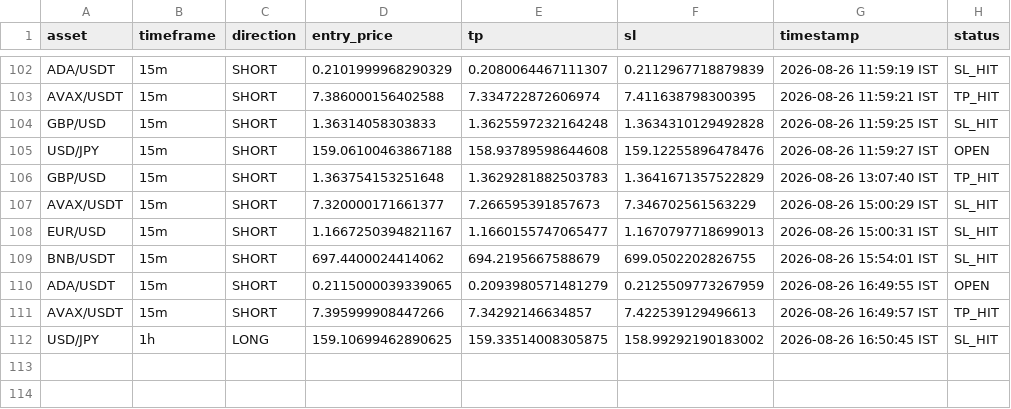
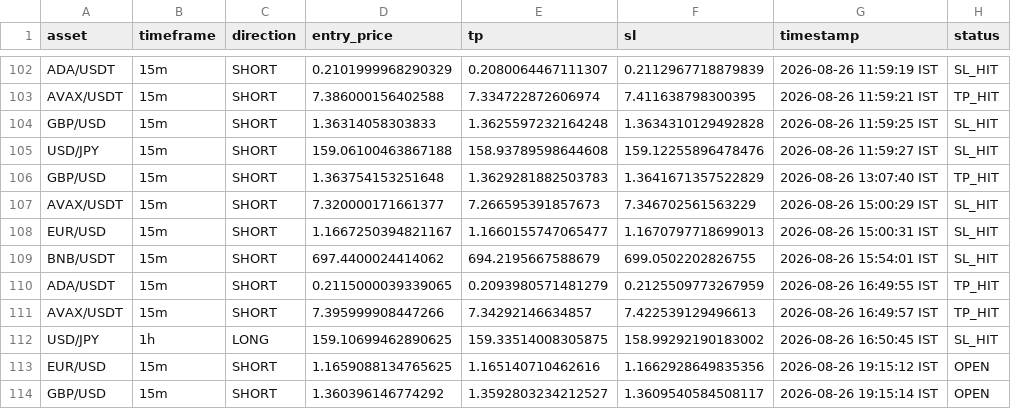
Before and after one commit to deepak3039/ai-trading-scanner, a CSV file: trade_log.csv, drawn as a sheet; only a part is shown, gaps mark what is left out.

```diff
--- a/trade_log.csv
+++ b/trade_log.csv
@@ -104,3 +104,3 @@ AVAX/USDT,15m,SHORT,7.386000156402588,7.334722872606974,7.411638798300395,2026-0
 GBP/USD,15m,SHORT,1.36314058303833,1.3625597232164248,1.3634310129492828,2026-08-26 11:59:25 IST,SL_HIT
-USD/JPY,15m,SHORT,159.06100463867188,158.93789598644608,159.12255896478476,2026-08-26 11:59:27 IST,OPEN
+USD/JPY,15m,SHORT,159.06100463867188,158.93789598644608,159.12255896478476,2026-08-26 11:59:27 IST,SL_HIT
 GBP/USD,15m,SHORT,1.363754153251648,1.3629281882503783,1.3641671357522829,2026-08-26 13:07:40 IST,TP_HIT
@@ -109,4 +109,6 @@ EUR/USD,15m,SHORT,1.1667250394821167,1.1660155747065477,1.1670797718699013,2026-
 BNB/USDT,15m,SHORT,697.4400024414062,694.2195667588679,699.0502202826755,2026-08-26 15:54:01 IST,SL_HIT
-ADA/USDT,15m,SHORT,0.2115000039339065,0.2093980571481279,0.2125509773267959,2026-08-26 16:49:55 IST,OPEN
+ADA/USDT,15m,SHORT,0.2115000039339065,0.2093980571481279,0.2125509773267959,2026-08-26 16:49:55 IST,TP_HIT
 AVAX/USDT,15m,SHORT,7.395999908447266,7.34292146634857,7.422539129496613,2026-08-26 16:49:57 IST,TP_HIT
 USD/JPY,1h,LONG,159.10699462890625,159.33514008305875,158.99292190183002,2026-08-26 16:50:45 IST,SL_HIT
+EUR/USD,15m,SHORT,1.1659088134765625,1.165140710462616,1.1662928649835356,2026-08-26 19:15:12 IST,OPEN
+GBP/USD,15m,SHORT,1.360396146774292,1.3592803234212527,1.3609540584508117,2026-08-26 19:15:14 IST,OPEN
```
